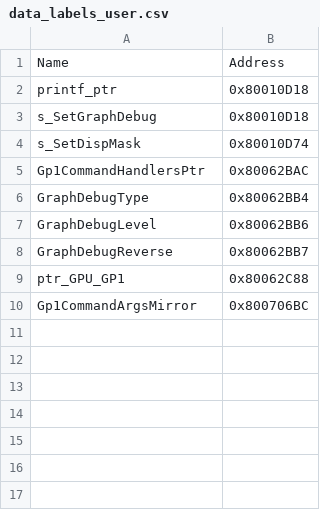
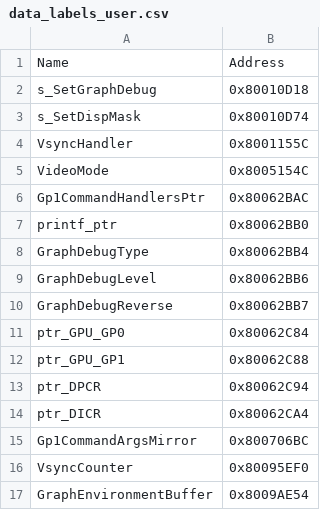
Before and after one commit to jpnodev/ff7-decomp, a CSV file: ghidra_exports/data_labels_user.csv, drawn as a sheet; removed rows and columns are numbered as before the commit, all else as after; the diff names each change by its address in the sheet, - before the commit and + after, or states it on an @@ line.

```diff
--- a/ghidra_exports/data_labels_user.csv
+++ b/ghidra_exports/data_labels_user.csv
-row 2: printf_ptr | 0x80010D18
+row 4: VsyncHandler | 0x8001155C
+row 5: VideoMode | 0x8005154C
+row 7: printf_ptr | 0x80062BB0
+row 11: ptr_GPU_GP0 | 0x80062C84
+row 13: ptr_DPCR | 0x80062C94
+row 14: ptr_DICR | 0x80062CA4
+row 16: VsyncCounter | 0x80095EF0
+row 17: GraphEnvironmentBuffer | 0x8009AE54
```
Also changed, not shown: ghidra_exports/comments.csv, ghidra_exports/functions_user.csv, 15 other files.
